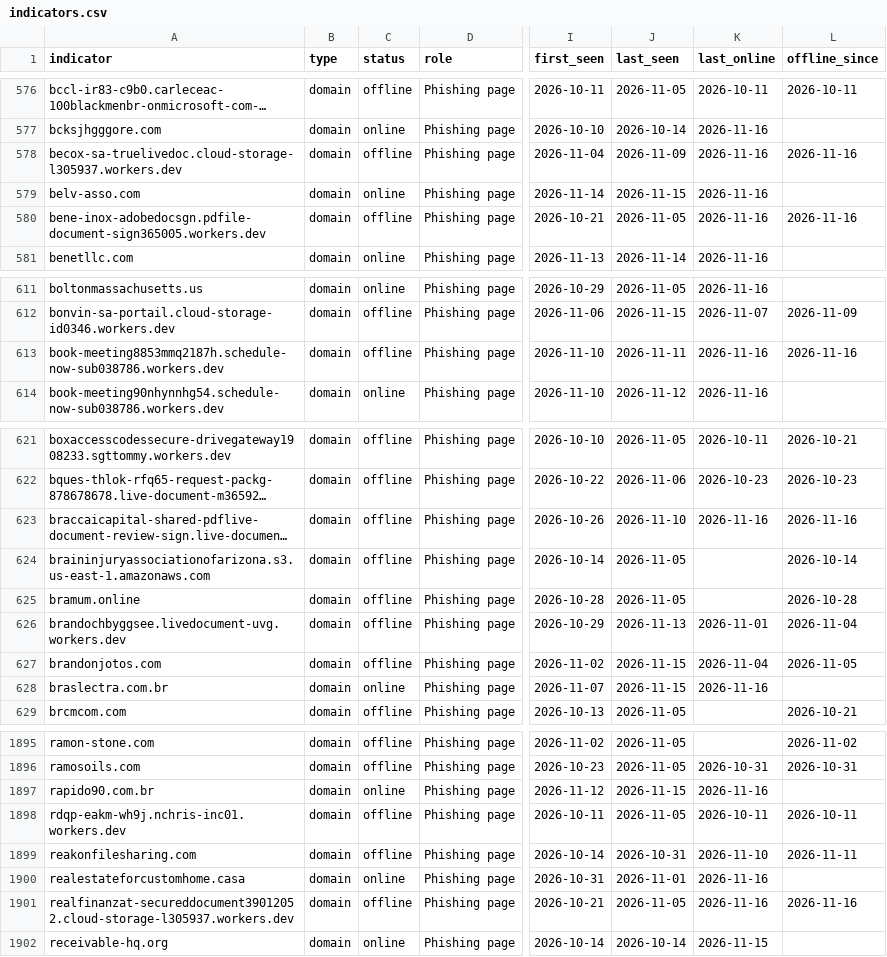
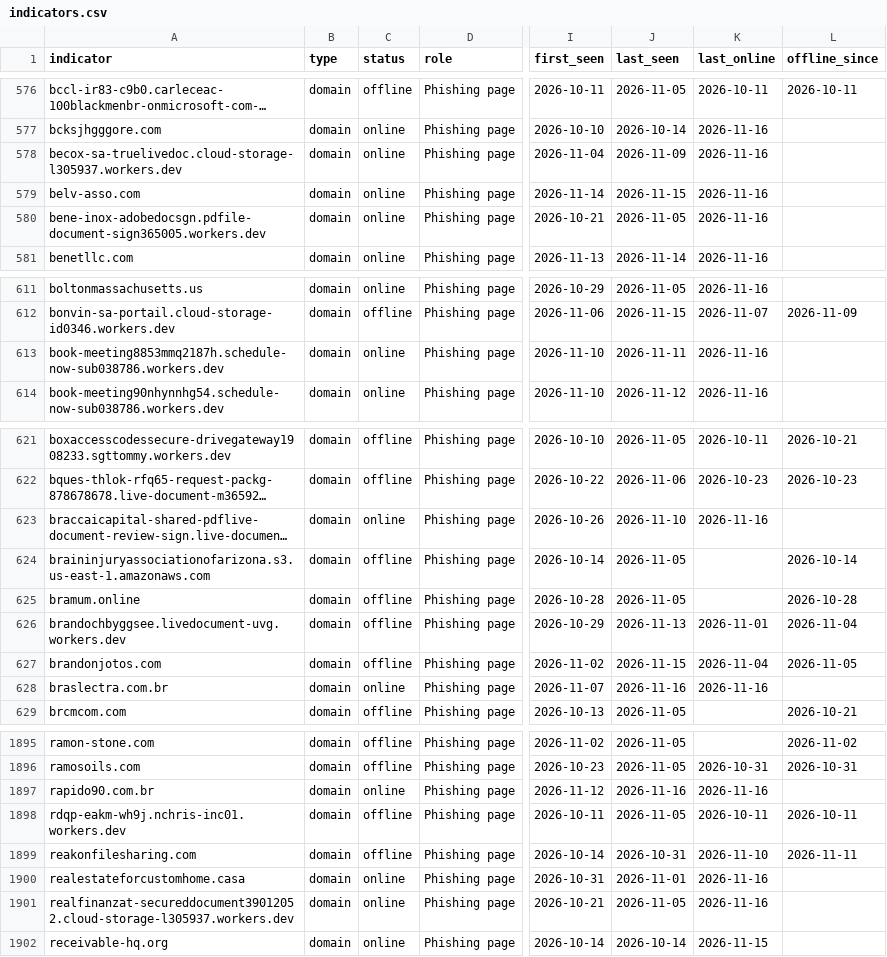
Before and after one commit to newtonpaul-hunting/Phish_Sight_IOCs, a CSV file: device-code-phishing/indicators.csv, drawn as a sheet; only a part is shown, gaps mark what is left out; long unchanged cells end in …; the diff covers the shown part only; the diff names each change by its address in the sheet, - before the commit and + after, or states it on an @@ line.

Commit message:
Update IOCs (11,320 indicators, 201 payloads)

```diff
--- a/device-code-phishing/indicators.csv
+++ b/device-code-phishing/indicators.csv
-C578 (status): offline
+C578 (status): online
-L578 (offline_since): 2026-11-16
+L578 (offline_since): (empty)
-C580 (status): offline
+C580 (status): online
-L580 (offline_since): 2026-11-16
+L580 (offline_since): (empty)
-C613 (status): offline
+C613 (status): online
-L613 (offline_since): 2026-11-16
+L613 (offline_since): (empty)
-C623 (status): offline
+C623 (status): online
-L623 (offline_since): 2026-11-16
+L623 (offline_since): (empty)
-J628 (last_seen): 2026-11-15
+J628 (last_seen): 2026-11-16
-J1897 (last_seen): 2026-11-15
+J1897 (last_seen): 2026-11-16
-C1901 (status): offline
+C1901 (status): online
-L1901 (offline_since): 2026-11-16
+L1901 (offline_since): (empty)
```
Also changed, not shown: 22 edited cells elsewhere in this file, credential-phishing/indicators.csv, kit-backends/indicators.csv, 13 other files.
